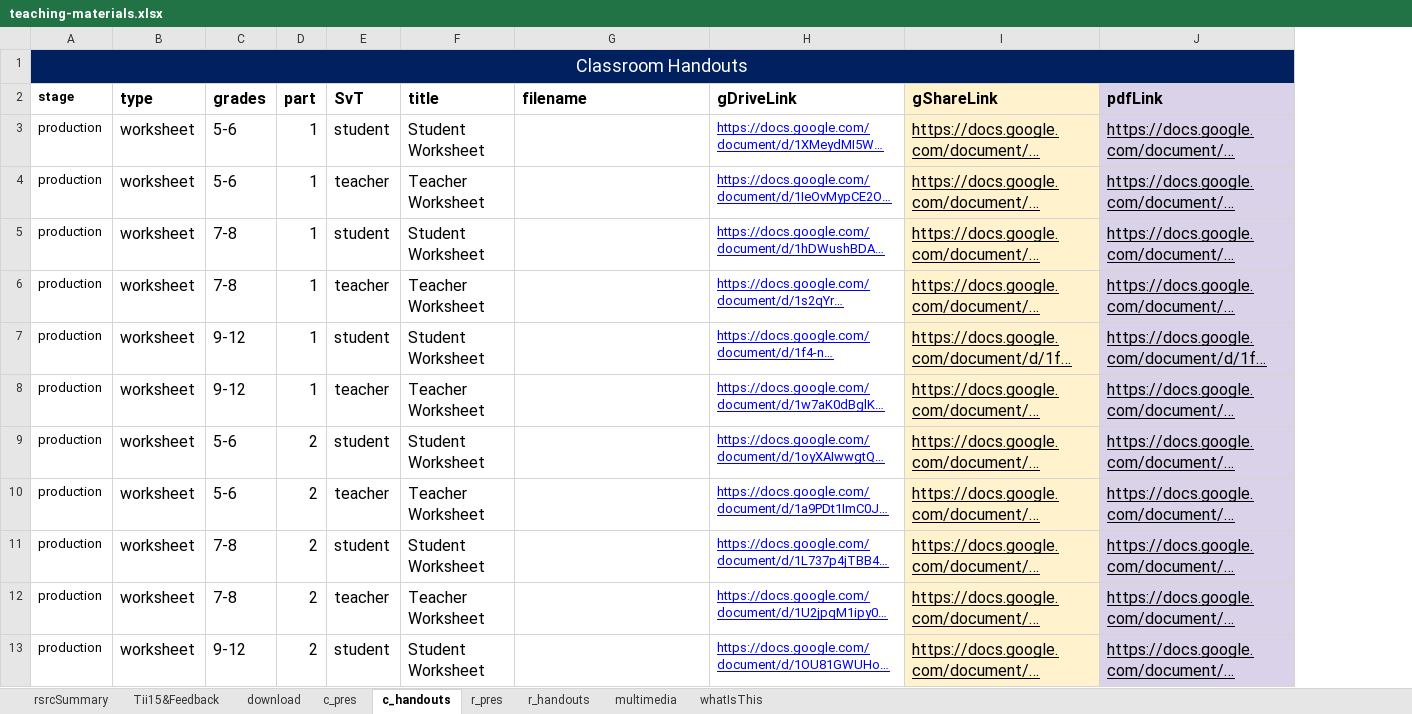
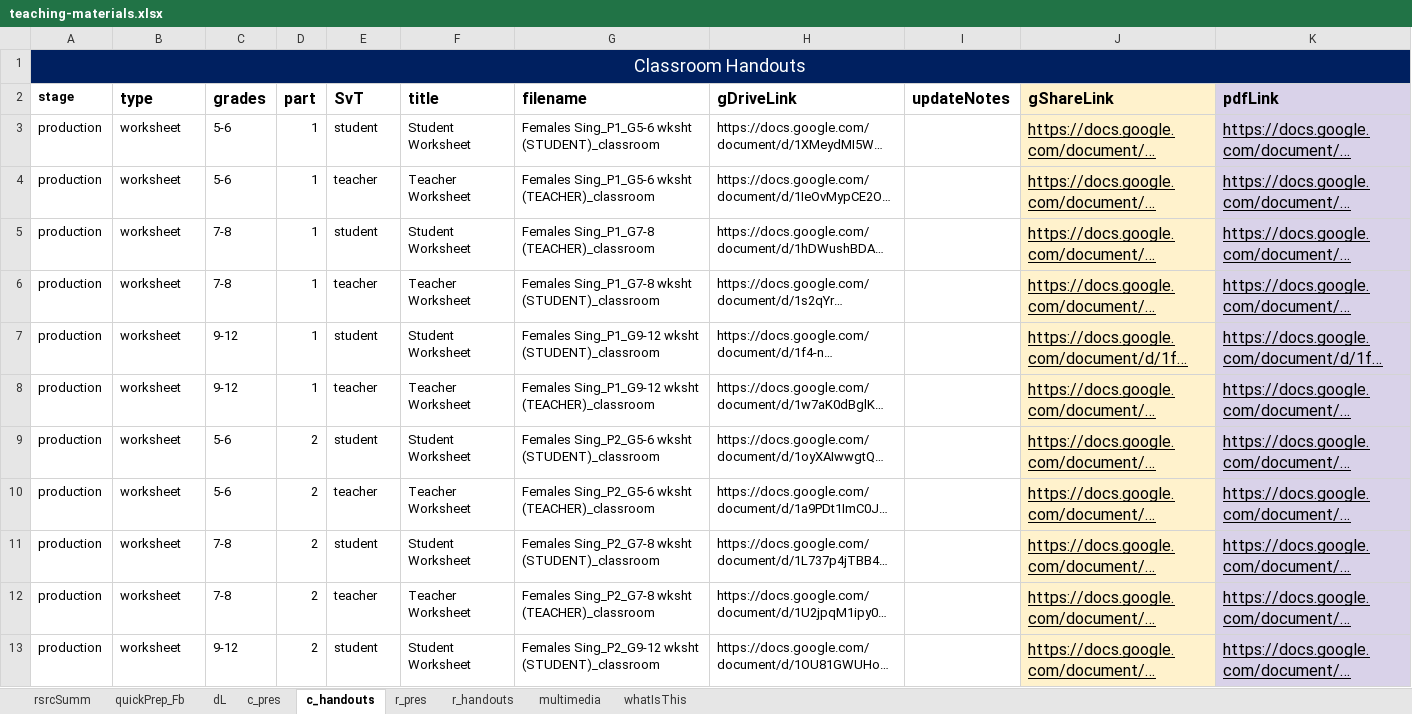
Before and after one commit to galacticpolymath/galacticPubs, an Excel workbook: meta/teaching-materials.xlsx, sheet c_handouts, drawn as a sheet; only a part is shown; long unchanged cells end in …; values as stored, in another font and other column widths than the file's, no borders; charts and pictures not drawn; addresses are those after the commit; the diff covers the shown part only; the diff names each change by its address in the sheet, - before the commit and + after, or states it on an @@ line.

```diff
--- a/meta/teaching-materials.xlsx (sheet c_handouts)
+++ b/meta/teaching-materials.xlsx (sheet c_handouts)
-sheet tab: Tii15&Feedback
+sheet tab: rsrcSumm
-sheet tab: rsrcSummary
-sheet tab: download
+sheet tab: quickPrep_Fb
+sheet tab: dL
+column I (updateNotes), empty
-B1:H1 fill: #002060
+B1:H1 fill: none
-J1:K1 fill: #002060
+J1:K1 fill: none
@@ B3:F13 text size: smaller @@
-G3 (filename): (empty)
+G3 (filename): Females Sing_P1_G5-6 wksht (STUDENT)_classroom
@@ H3:H13 underline: on → off, text colour: #0000FF → black @@
-G4 (filename): (empty)
+G4 (filename): Females Sing_P1_G5-6 wksht (TEACHER)_classroom
-G5 (filename): (empty)
+G5 (filename): Females Sing_P1_G7-8 (TEACHER)_classroom
-G6 (filename): (empty)
+G6 (filename): Females Sing_P1_G7-8 wksht (STUDENT)_classroom
-G7 (filename): (empty)
+G7 (filename): Females Sing_P1_G9-12 wksht (STUDENT)_classroom
-G8 (filename): (empty)
+G8 (filename): Females Sing_P1_G9-12 wksht (TEACHER)_classroom
-G9 (filename): (empty)
+G9 (filename): Females Sing_P2_G5-6 wksht (STUDENT)_classroom
-G10 (filename): (empty)
+G10 (filename): Females Sing_P2_G5-6 wksht (TEACHER)_classroom
-G11 (filename): (empty)
+G11 (filename): Females Sing_P2_G7-8 wksht (STUDENT)_classroom
-G12 (filename): (empty)
+G12 (filename): Females Sing_P2_G7-8 wksht (TEACHER)_classroom
-G13 (filename): (empty)
+G13 (filename): Females Sing_P2_G9-12 wksht (STUDENT)_classroom
```
Also changed, not shown: 10 edited cells and cell formats elsewhere in this sheet, sheet rsrcSumm, sheet r_handouts, sheet c_pres, sheet r_pres, sheet multimedia, formulas that keep their value, charts or pictures, 6 other files.
